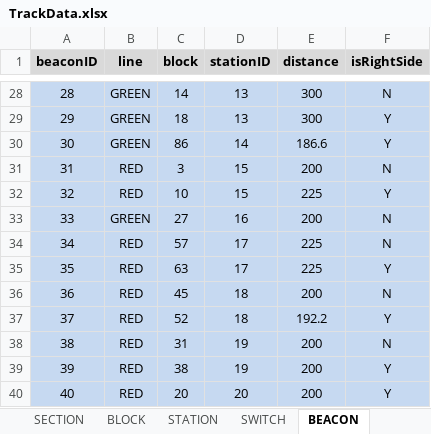
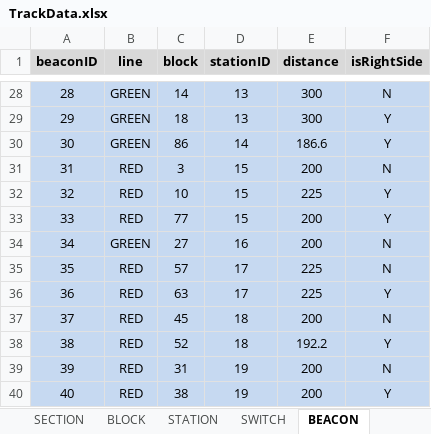
Before and after one commit to JKenneson/ECE1186, an Excel workbook: TrainSystem/src/com/rogueone/assets/TrackData.xlsx, sheet BEACON, drawn as a sheet; only a part is shown, gaps mark what is left out; the shorter side is filled out with more unchanged rows; values as stored, in another font and other column widths than the file's, no borders; addresses are those after the commit; the diff names each change by its address in the sheet, - before the commit and + after, or states it on an @@ line.

Commit message:
Added beacon to TrackData file.

```diff
--- a/TrainSystem/src/com/rogueone/assets/TrackData.xlsx (sheet BEACON)
+++ b/TrainSystem/src/com/rogueone/assets/TrackData.xlsx (sheet BEACON)
+row 33: 33 | RED | 77 | 15 | 200 | Y
@@ column A (beaconID) renumbered from row 34 down @@
```
